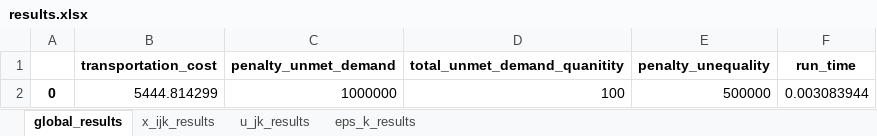
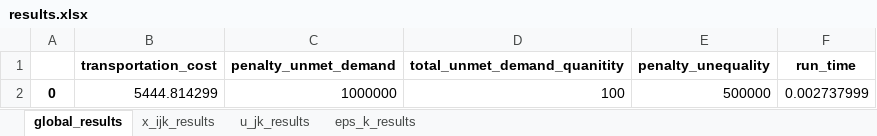
Before and after one commit to HumanitarianLogisticsOptimizer/hlo, an Excel workbook: backend/backend/media/outputs/results.xlsx, sheet global_results, drawn as a sheet; values as stored, in another font and other column widths than the file's, no borders; the diff names each change by its address in the sheet, - before the commit and + after, or states it on an @@ line.

```diff
--- a/backend/backend/media/outputs/results.xlsx (sheet global_results)
+++ b/backend/backend/media/outputs/results.xlsx (sheet global_results)
-F2 (run_time): 0.003083944
+F2 (run_time): 0.002737999
```
Also changed, not shown: 6 other files.
